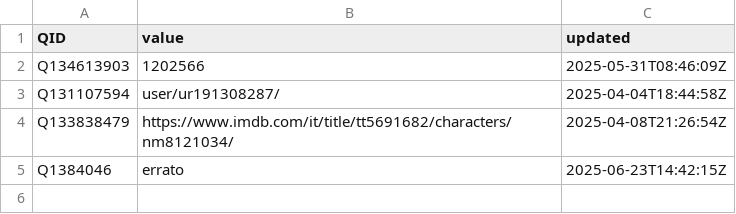
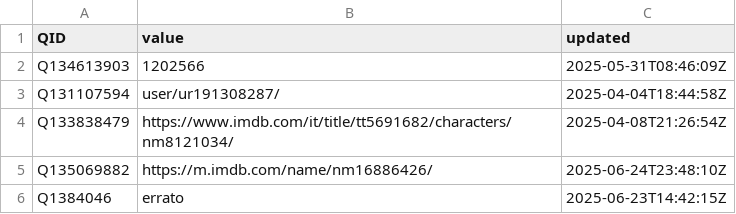
Before and after one commit to jacobmgreer/Nitrate-Datasets, a CSV file: imdb_awkward.csv, drawn as a sheet.

Commit message:
add data

```diff
--- a/imdb_awkward.csv
+++ b/imdb_awkward.csv
@@ -4,2 +4,3 @@ Q131107594,user/ur191308287/,2025-04-04T18:44:58Z
 Q133838479,https://www.imdb.com/it/title/tt5691682/characters/nm8121034/,2025-04-08T21:26:54Z
+Q135069882,https://m.imdb.com/name/nm16886426/,2025-06-24T23:48:10Z
 Q1384046,errato,2025-06-23T14:42:15Z
```
Also changed, not shown: 52 other files.
